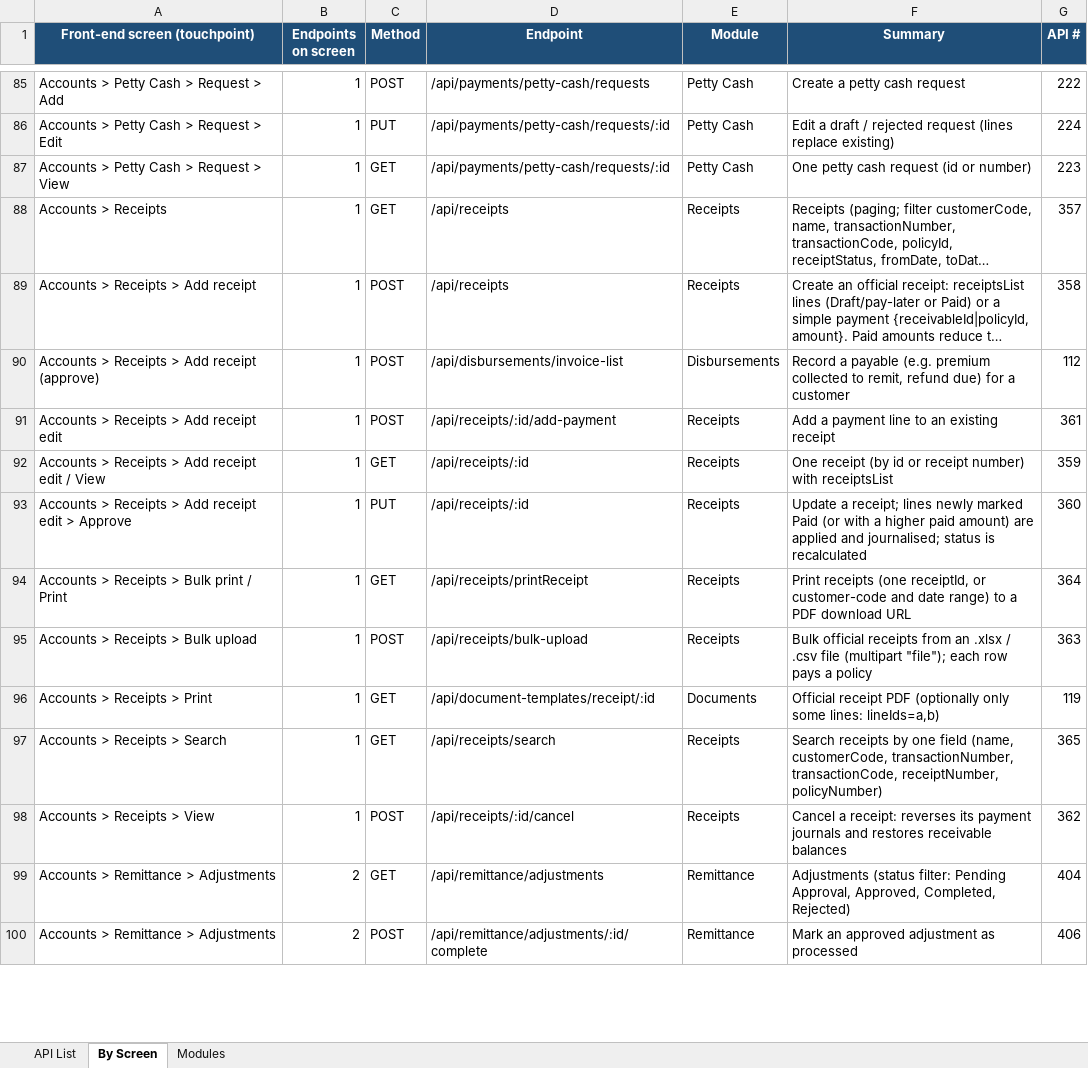
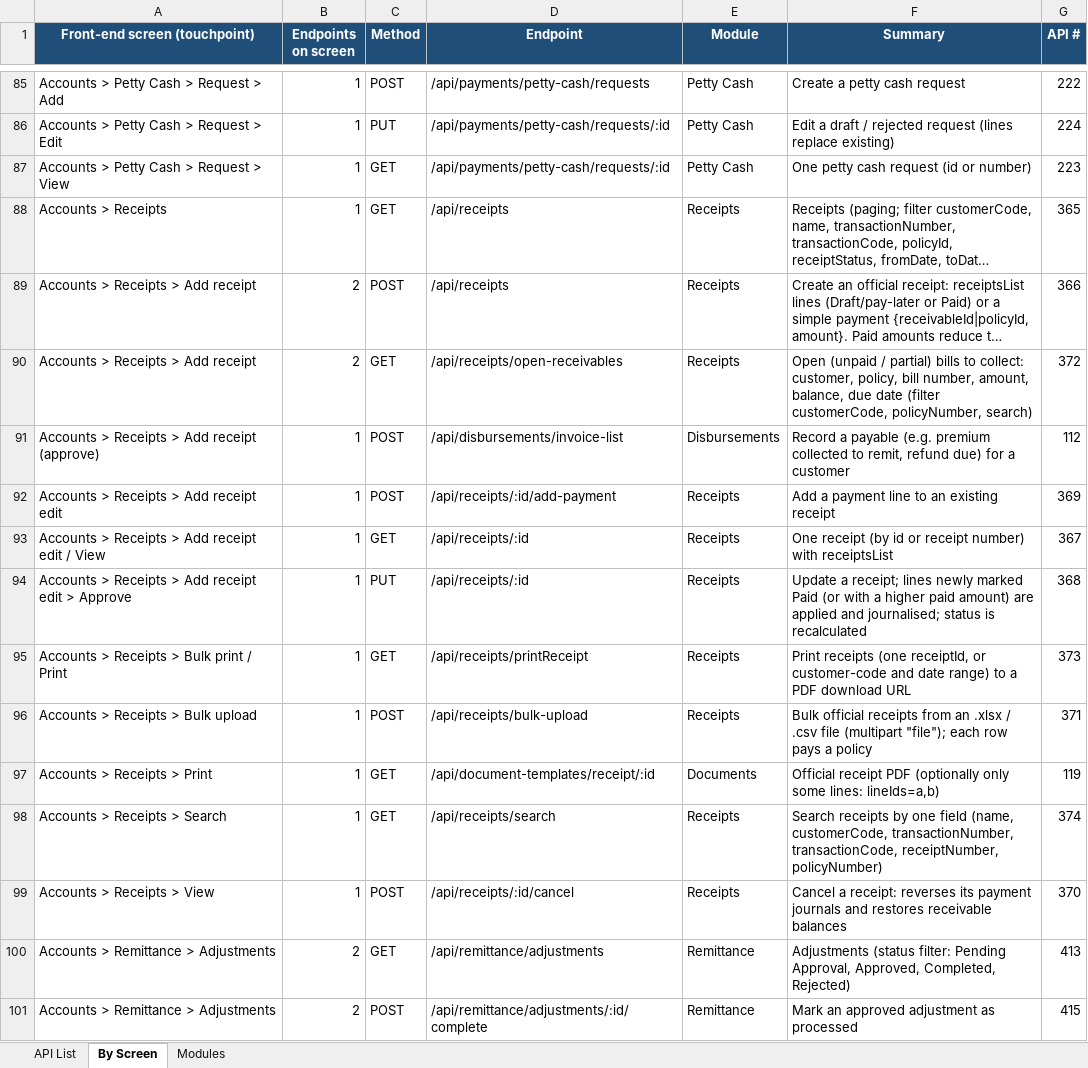
Before and after one commit to IortaTexhNXT-DEV/BDOI-OOTB, an Excel workbook: backend/docs/api/BrokerVerse_API_Touchpoints.xlsx, sheet By Screen, drawn as a sheet; only a part is shown, gaps mark what is left out; long unchanged cells end in …; values as stored, in another font and other column widths than the file's, no borders; addresses are those after the commit; the diff covers the shown part only; the diff names each change by its address in the sheet, - before the commit and + after, or states it on an @@ line.

```diff
--- a/backend/docs/api/BrokerVerse_API_Touchpoints.xlsx (sheet By Screen)
+++ b/backend/docs/api/BrokerVerse_API_Touchpoints.xlsx (sheet By Screen)
-G88 (API #): 357
+G88 (API #): 365
-B89 (Endpoints on screen): 1
+B89 (Endpoints on screen): 2
-G89 (API #): 358
+G89 (API #): 366
+row 90: Accounts > Receipts > Add receipt | 2 | GET | /api/receipts/open-receivables | Receipts | Open (unpaid / partial) bills to collect: customer, policy, bill number, amount, balance, due date (filter customerCode, policyNumber, search) | 372
-G92 (API #): 361
+G92 (API #): 369
-G93 (API #): 359
+G93 (API #): 367
-G94 (API #): 360
+G94 (API #): 368
-G95 (API #): 364
+G95 (API #): 373
-G96 (API #): 363
+G96 (API #): 371
-G98 (API #): 365
+G98 (API #): 374
-G99 (API #): 362
+G99 (API #): 370
-G100 (API #): 404
+G100 (API #): 413
-G101 (API #): 406
+G101 (API #): 415
```
Also changed, not shown: other rows of this sheet, sheet API List, sheet Modules, 16 other files.
